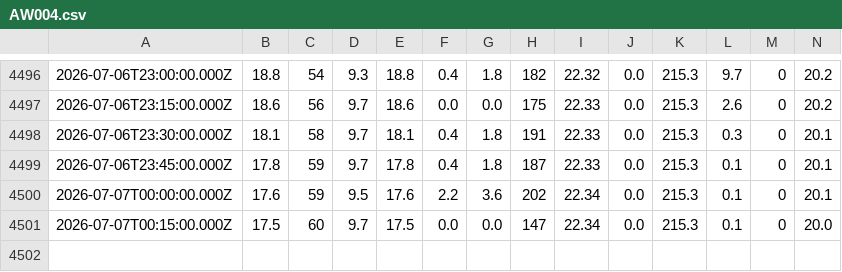
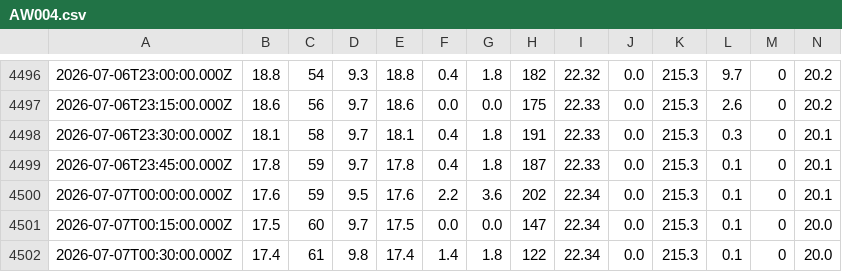
Before and after one commit to paulmunozpauta/VLIR_SI_EC_2025-2027, a CSV file: datasets/AW004.csv, drawn as a sheet; only a part is shown, gaps mark what is left out; rows hold the shown columns only; the diff names each change by its address in the sheet, - before the commit and + after, or states it on an @@ line.

Commit message:
Add 30MIN weather data for AW004: 2026-07-07T00:30:00.000Z

```diff
--- a/datasets/AW004.csv
+++ b/datasets/AW004.csv
+row 4502: 2026-07-07T00:30:00.000Z | 17.4 | 61 | 9.8 | 17.4 | 1.4 | 1.8 | 122 | 22.34 | 0.0 | 215.3 | 0.1 | 0 | 20.0
```
